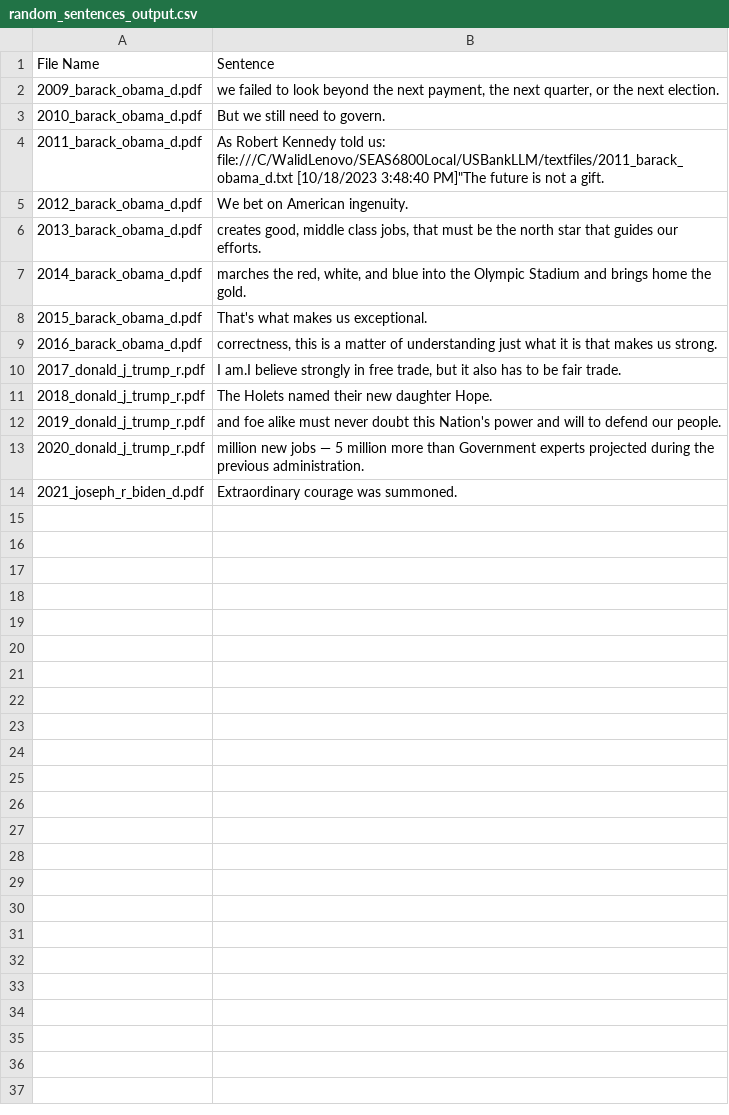
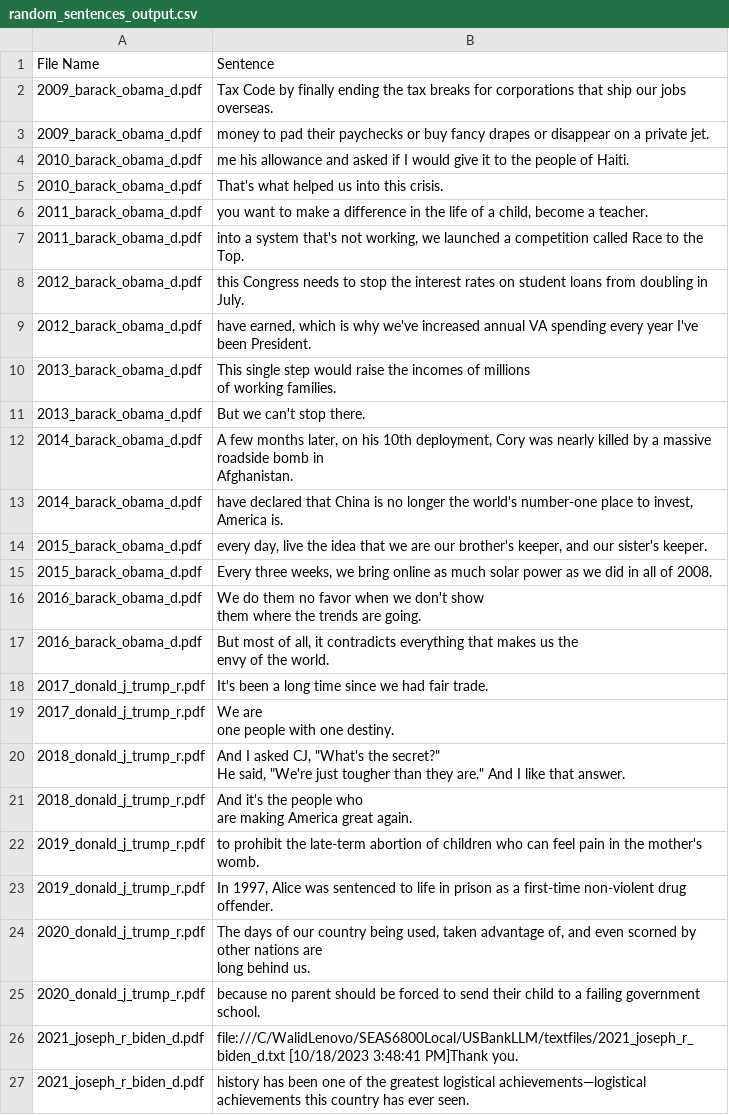
Before and after one commit to wnhassan/ThirdAIBoltTests, a CSV file: notebooks/random_sentences_output.csv, drawn as a sheet.

Commit message:
added timers into new Flex File

```diff
--- a/notebooks/random_sentences_output.csv
+++ b/notebooks/random_sentences_output.csv
@@ -1,14 +1,35 @@
 File Name,Sentence
-2009_barack_obama_d.pdf,"we failed to look beyond the next payment, the next quarter, or the next election."
-2010_barack_obama_d.pdf,But we still need to govern.
-2011_barack_obama_d.pdf,"As Robert Kennedy told us:  file:///C/WalidLenovo/SEAS6800Local/USBankLLM/textfiles/2011_barack_obama_d.txt [10/18/2023 3:48:40 PM]""The future is not a gift."
-2012_barack_obama_d.pdf,We bet on American ingenuity.
-2013_barack_obama_d.pdf,"creates good, middle class jobs, that must be the north star that guides our efforts."
-2014_barack_obama_d.pdf,"marches the red, white, and blue into the Olympic Stadium and brings home the gold."
-2015_barack_obama_d.pdf,That's what makes us exceptional.
-2016_barack_obama_d.pdf,"correctness, this is a matter of understanding just what it is that makes us strong."
-2017_donald_j_trump_r.pdf,"I am.I believe strongly in free trade, but it also has to be fair trade."
-2018_donald_j_trump_r.pdf,The Holets named their new daughter Hope.
-2019_donald_j_trump_r.pdf,and foe alike must never doubt this Nation's power and will to defend our people.
-2020_donald_j_trump_r.pdf,million new jobs — 5 million more than Government experts projected during the previous administration.
-2021_joseph_r_biden_d.pdf,Extraordinary courage was summoned.
+2009_barack_obama_d.pdf,Tax Code by finally ending the tax breaks for corporations that ship our jobs overseas.
+2009_barack_obama_d.pdf,money to pad their paychecks or buy fancy drapes or disappear on a private jet.
+2010_barack_obama_d.pdf,me his allowance and asked if I would give it to the people of Haiti.
+2010_barack_obama_d.pdf,That's what helped us into this crisis.
+2011_barack_obama_d.pdf,"you want to make a difference in the life of a child, become a teacher."
+2011_barack_obama_d.pdf,"into a system that's not working, we launched a competition called Race to the Top."
+2012_barack_obama_d.pdf,this Congress needs to stop the interest rates on student loans from doubling in July.
+2012_barack_obama_d.pdf,"have earned, which is why we've increased annual VA spending every year I've been President."
+2013_barack_obama_d.pdf,"This single step would raise the incomes of millions
+of working families."
+2013_barack_obama_d.pdf,But we can't stop there.
+2014_barack_obama_d.pdf,"A few months later, on his 10th deployment, Cory was nearly killed by a massive roadside bomb in
+Afghanistan."
+2014_barack_obama_d.pdf,"have declared that China is no longer the world's number-one place to invest, America is."
+2015_barack_obama_d.pdf,"every day, live the idea that we are our brother's keeper, and our sister's keeper."
+2015_barack_obama_d.pdf,"Every three weeks, we bring online as much solar power as we did in all of 2008."
+2016_barack_obama_d.pdf,"We do them no favor when we don't show
+them where the trends are going."
+2016_barack_obama_d.pdf,"But most of all, it contradicts everything that makes us the
+envy of the world."
+2017_donald_j_trump_r.pdf,It's been a long time since we had fair trade.
+2017_donald_j_trump_r.pdf,"We are
+one people with one destiny."
+2018_donald_j_trump_r.pdf," And I asked CJ, ""What's the secret?""
+He said, ""We're just tougher than they are."" And I like that answer."
+2018_donald_j_trump_r.pdf,"And it's the people who
+are making America great again."
+2019_donald_j_trump_r.pdf,to prohibit the late-term abortion of children who can feel pain in the mother's womb.
+2019_donald_j_trump_r.pdf,"In 1997, Alice was sentenced to life in prison as a first-time non-violent drug offender."
+2020_donald_j_trump_r.pdf,"The days of our country being used, taken advantage of, and even scorned by other nations are
+long behind us."
+2020_donald_j_trump_r.pdf,because no parent should be forced to send their child to a failing government school.
+2021_joseph_r_biden_d.pdf,file:///C/WalidLenovo/SEAS6800Local/USBankLLM/textfiles/2021_joseph_r_biden_d.txt [10/18/2023 3:48:41 PM]Thank you.
+2021_joseph_r_biden_d.pdf,history has been one of the greatest logistical achievements—logistical achievements this country has ever seen.
```
Also changed, not shown: 3 other files.
